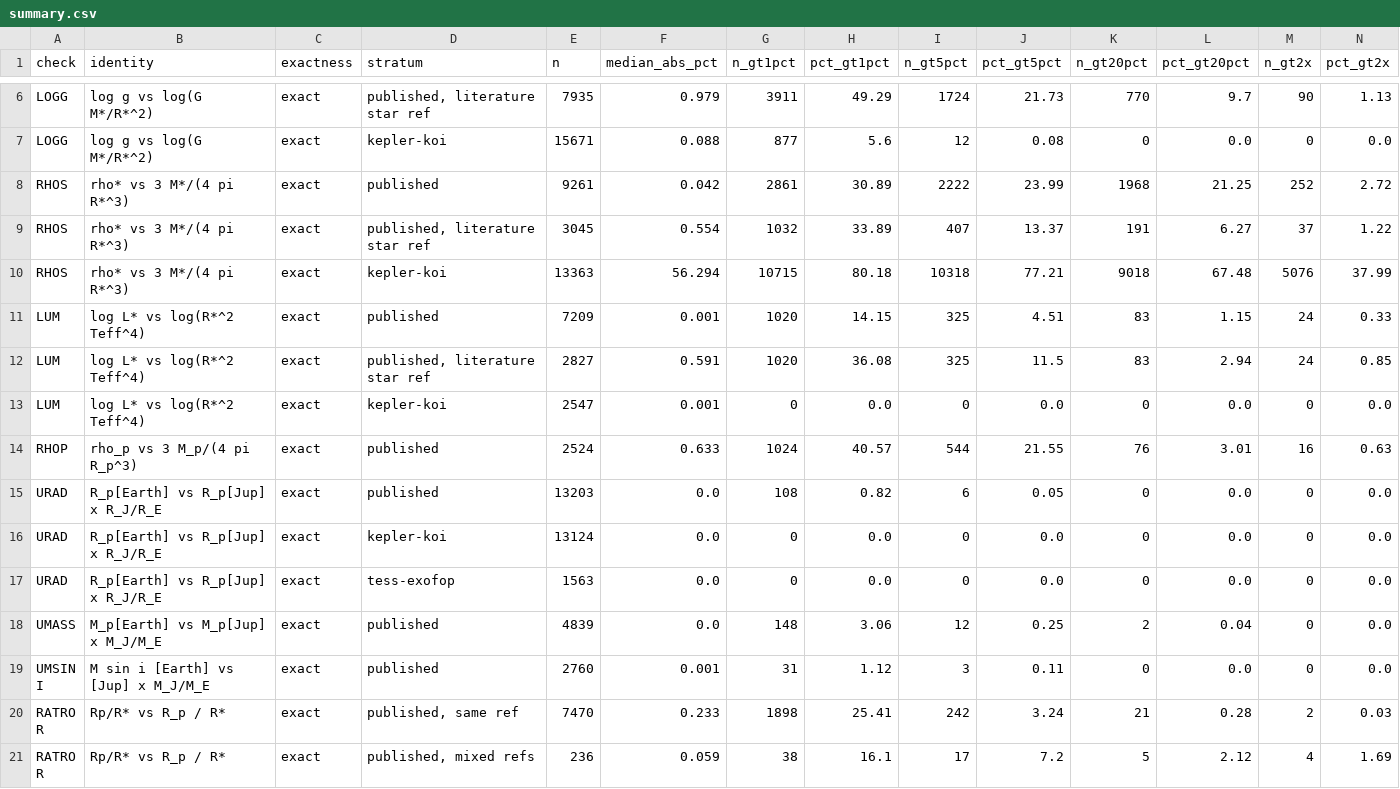
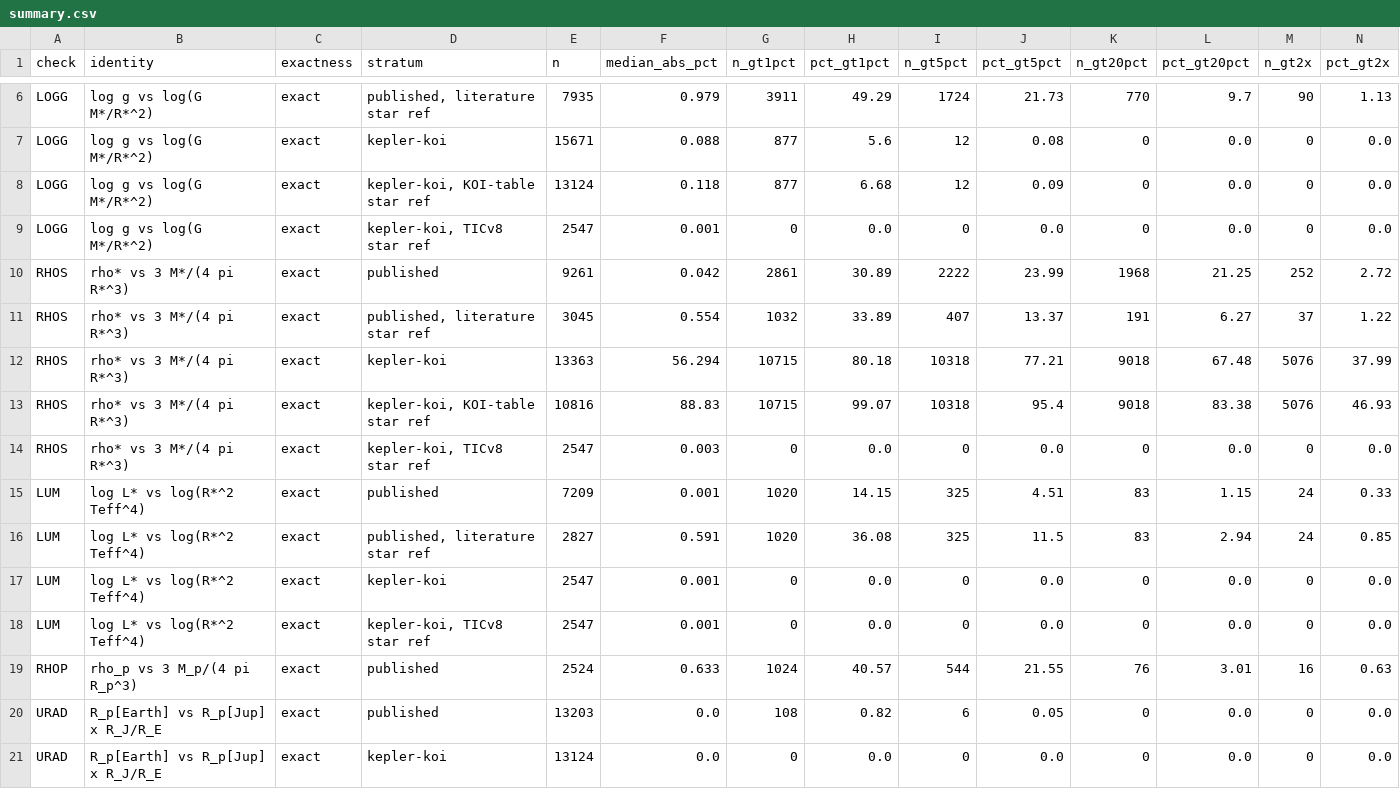
Before and after one commit to rabidlorax/vibe-research, a CSV file: domains/astronomy-and-cosmology/projects/exoplanet-archive-self-consistency/results/summary.csv, drawn as a sheet; only a part is shown, gaps mark what is left out; the shorter side is filled out with more unchanged rows; rows hold the shown columns only; the diff names each change by its address in the sheet, - before the commit and + after, or states it on an @@ line.

```diff
--- a/domains/astronomy-and-cosmology/projects/exoplanet-archive-self-consistency/results/summary.csv
+++ b/domains/astronomy-and-cosmology/projects/exoplanet-archive-self-consistency/results/summary.csv
+row 8: LOGG | log g vs log(G M*/R*^2) | exact | kepler-koi, KOI-table star ref | 13124 | 0.118 | 877 | 6.68 | 12 | 0.09 | 0 | 0.0 | 0 | 0.0
+row 9: LOGG | log g vs log(G M*/R*^2) | exact | kepler-koi, TICv8 star ref | 2547 | 0.001 | 0 | 0.0 | 0 | 0.0 | 0 | 0.0 | 0 | 0.0
+row 13: RHOS | rho* vs 3 M*/(4 pi R*^3) | exact | kepler-koi, KOI-table star ref | 10816 | 88.83 | 10715 | 99.07 | 10318 | 95.4 | 9018 | 83.38 | 5076 | 46.93
+row 14: RHOS | rho* vs 3 M*/(4 pi R*^3) | exact | kepler-koi, TICv8 star ref | 2547 | 0.003 | 0 | 0.0 | 0 | 0.0 | 0 | 0.0 | 0 | 0.0
+row 18: LUM | log L* vs log(R*^2 Teff^4) | exact | kepler-koi, TICv8 star ref | 2547 | 0.001 | 0 | 0.0 | 0 | 0.0 | 0 | 0.0 | 0 | 0.0
```
Also changed, not shown: 9 other files.
